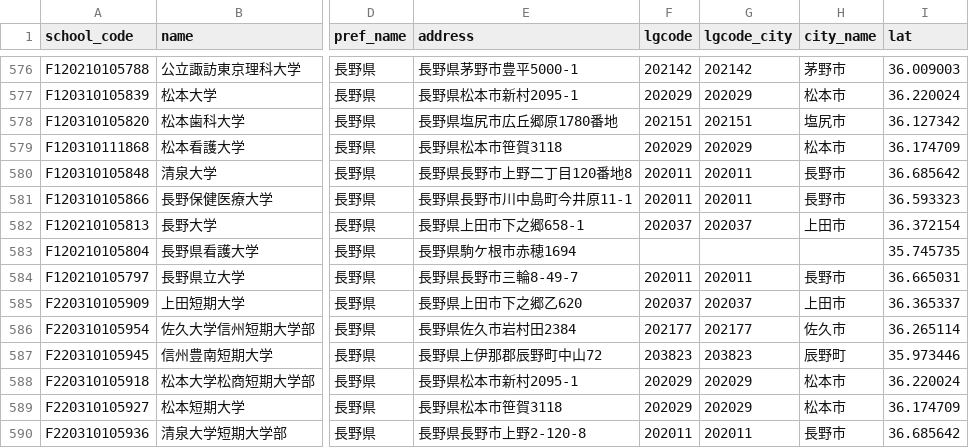
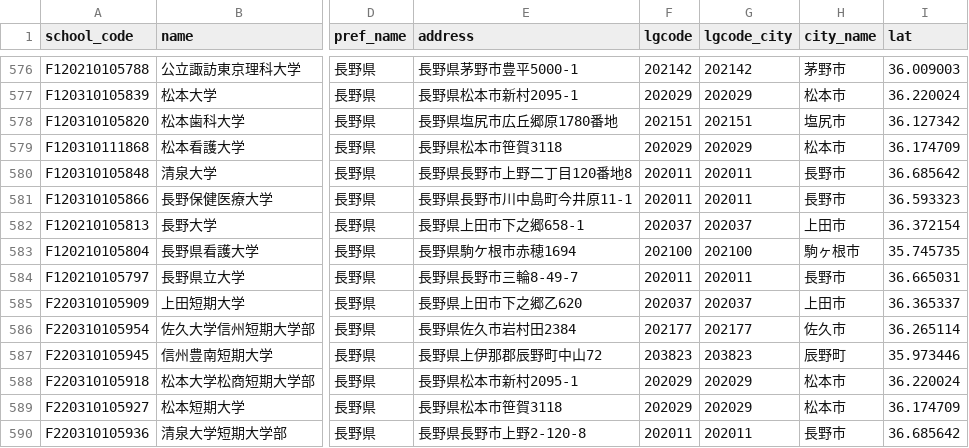
Before and after one commit to hagiiz-for-bosai/hagiiz-saigai-review, a CSV file: data/dantai/schools.csv, drawn as a sheet; only a part is shown, gaps mark what is left out; the diff names each change by its address in the sheet, - before the commit and + after, or states it on an @@ line.

Commit message:
Add files via upload

```diff
--- a/data/dantai/schools.csv
+++ b/data/dantai/schools.csv
-F583 (lgcode): (empty)
+F583 (lgcode): 202100
-G583 (lgcode_city): (empty)
+G583 (lgcode_city): 202100
-H583 (city_name): (empty)
+H583 (city_name): 駒ヶ根市
```
